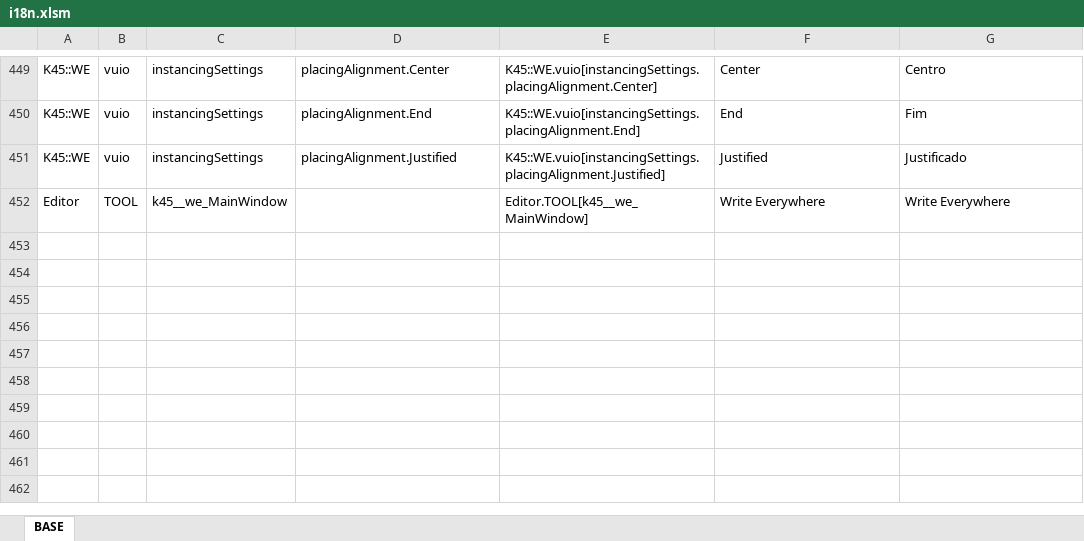
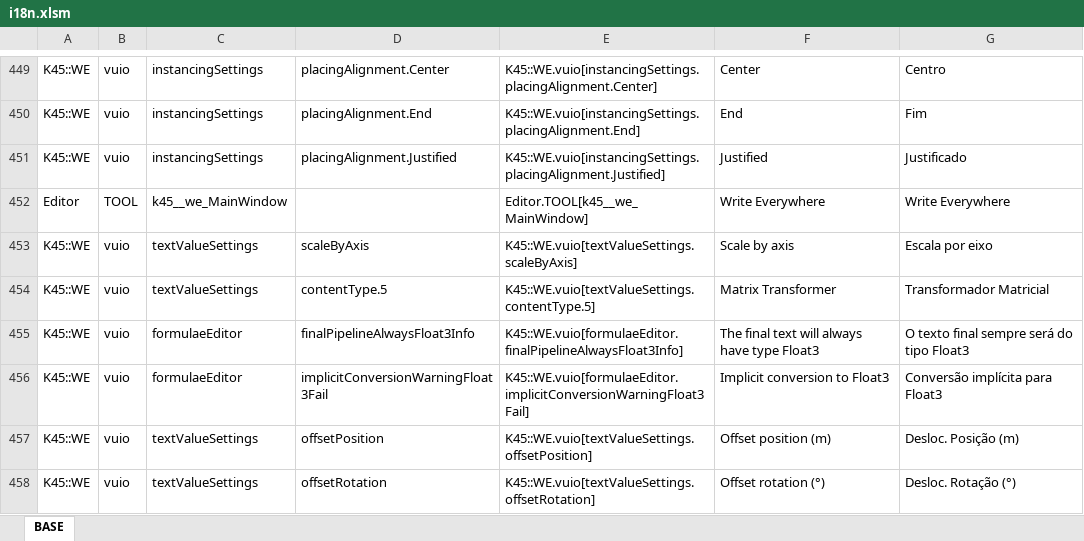
Before and after one commit to klyte45/CS2-WriteEverywhere, an Excel workbook: BelzontWE/i18n/i18n.xlsm, sheet BASE, drawn as a sheet; only a part is shown, gaps mark what is left out; values as stored, in another font and other column widths than the file's, no borders; the diff names each change by its address in the sheet, - before the commit and + after, or states it on an @@ line.

Commit message:
Added new TextType: Matrix Transform Now can preview the layouts while the object is created on tool New float3 formulae support

```diff
--- a/BelzontWE/i18n/i18n.xlsm (sheet BASE)
+++ b/BelzontWE/i18n/i18n.xlsm (sheet BASE)
+row 453: K45::WE | vuio | textValueSettings | scaleByAxis | K45::WE.vuio[textValueSettings.scaleByAxis] | Scale by axis | Escala por eixo
+row 454: K45::WE | vuio | textValueSettings | contentType.5 | K45::WE.vuio[textValueSettings.contentType.5] | Matrix Transformer | Transformador Matricial
+row 455: K45::WE | vuio | formulaeEditor | finalPipelineAlwaysFloat3Info | K45::WE.vuio[formulaeEditor.finalPipelineAlwaysFloat3Info] | The final text will always have type Float3 | O texto final sempre será do tipo Float3
+row 456: K45::WE | vuio | formulaeEditor | implicitConversionWarningFloat3Fail | K45::WE.vuio[formulaeEditor.implicitConversionWarningFloat3Fail] | Implicit conversion to Float3 | Conversão implícita para Float3
+row 457: K45::WE | vuio | textValueSettings | offsetPosition | K45::WE.vuio[textValueSettings.offsetPosition] | Offset position (m) | Desloc. Posição (m)
+row 458: K45::WE | vuio | textValueSettings | offsetRotation | K45::WE.vuio[textValueSettings.offsetRotation] | Offset rotation (°) | Desloc. Rotação (°)
```
Also changed, not shown: 19 other files.
